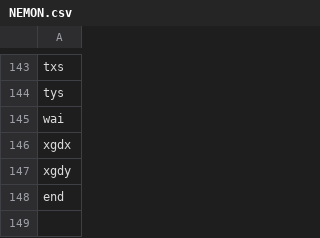
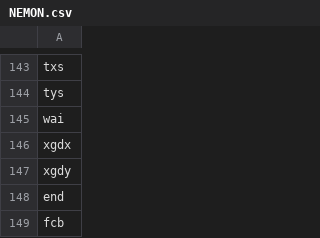
Before and after one commit to albertogfm/CompiladorASC, a CSV file: files/opcodes/NEMON.csv, drawn as a sheet; only a part is shown, gaps mark what is left out; the diff names each change by its address in the sheet, - before the commit and + after, or states it on an @@ line.

```diff
--- a/files/opcodes/NEMON.csv
+++ b/files/opcodes/NEMON.csv
+row 149: fcb
```
Also changed, not shown: 4 other files.
